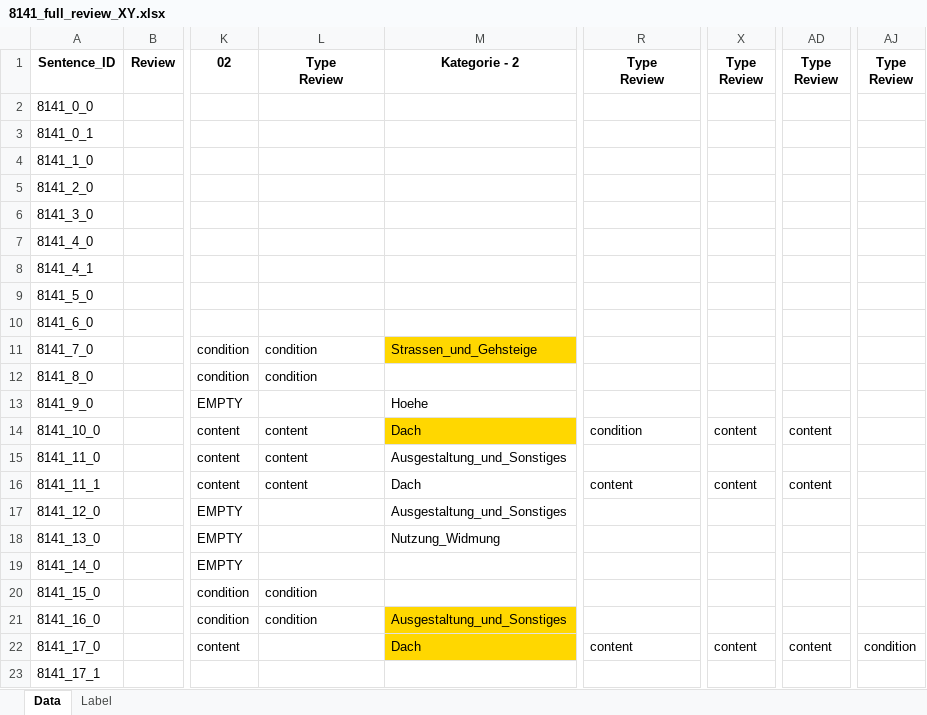
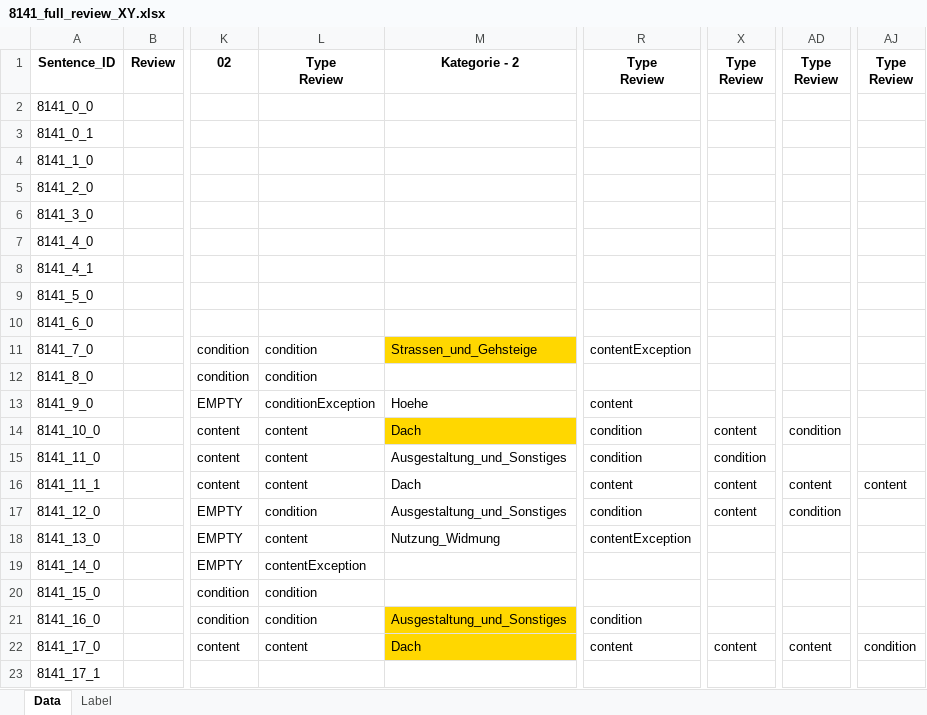
Before and after one commit to recski/brise-plandok, an Excel workbook: sample_data/annotation/8141_full_review_XY.xlsx, sheet Data, drawn as a sheet; only a part is shown, gaps mark what is left out; values as stored, in another font and other column widths than the file's, no borders; conditional formats not drawn; the diff names each change by its address in the sheet, - before the commit and + after, or states it on an @@ line.

Commit message:
Convert reviewed attributes to gold

```diff
--- a/sample_data/annotation/8141_full_review_XY.xlsx (sheet Data)
+++ b/sample_data/annotation/8141_full_review_XY.xlsx (sheet Data)
-R11: (empty)
+R11: contentException
-L13: (empty)
+L13: conditionException
-R13: (empty)
+R13: content
-AD14: content
+AD14: condition
-R15: (empty)
+R15: condition
-X15: (empty)
+X15: condition
-AJ16: (empty)
+AJ16: content
-L17: (empty)
+L17: condition
-R17: (empty)
+R17: condition
-X17: (empty)
+X17: content
-AD17: (empty)
+AD17: condition
-L18: (empty)
+L18: content
-R18: (empty)
+R18: contentException
-L19: (empty)
+L19: contentException
-R21: (empty)
+R21: condition
-L22: (empty)
+L22: content
```
Also changed, not shown: 6 other files.
